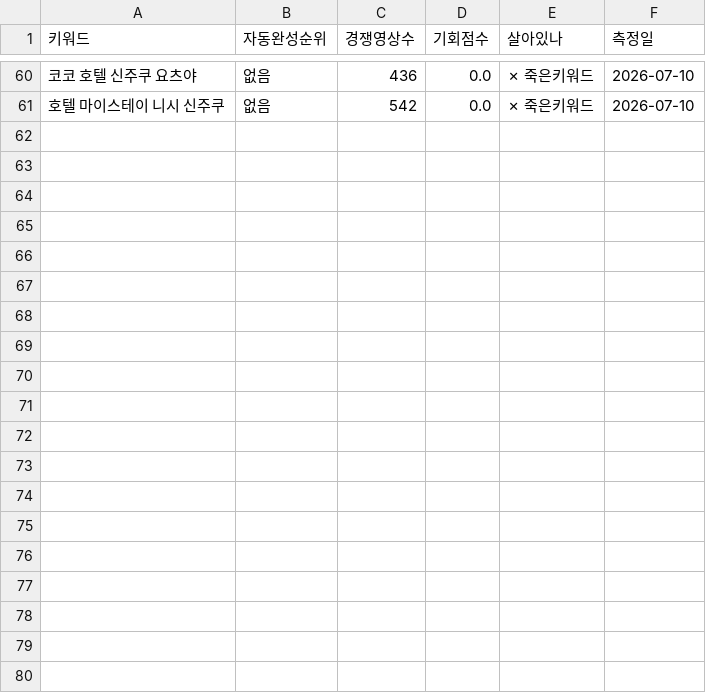
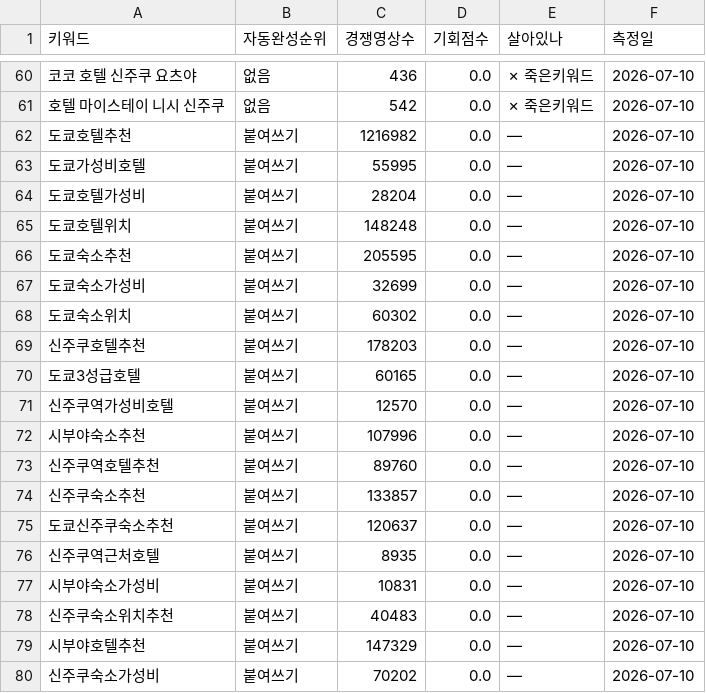
Before and after one commit to dgmasters01/tw-b2b, a CSV file: _content/youtube/keywords/도쿄.csv, drawn as a sheet; only a part is shown, gaps mark what is left out.

```diff
--- a/_content/youtube/keywords/도쿄.csv
+++ b/_content/youtube/keywords/도쿄.csv
@@ -61 +61,20 @@
 호텔 마이스테이 니시 신주쿠,없음,542,0.0,✗ 죽은키워드,2026-07-10
+도쿄호텔추천,붙여쓰기,1216982,0.0,—,2026-07-10
+도쿄가성비호텔,붙여쓰기,55995,0.0,—,2026-07-10
+도쿄호텔가성비,붙여쓰기,28204,0.0,—,2026-07-10
+도쿄호텔위치,붙여쓰기,148248,0.0,—,2026-07-10
+도쿄숙소추천,붙여쓰기,205595,0.0,—,2026-07-10
+도쿄숙소가성비,붙여쓰기,32699,0.0,—,2026-07-10
+도쿄숙소위치,붙여쓰기,60302,0.0,—,2026-07-10
+신주쿠호텔추천,붙여쓰기,178203,0.0,—,2026-07-10
+도쿄3성급호텔,붙여쓰기,60165,0.0,—,2026-07-10
+신주쿠역가성비호텔,붙여쓰기,12570,0.0,—,2026-07-10
+시부야숙소추천,붙여쓰기,107996,0.0,—,2026-07-10
+신주쿠역호텔추천,붙여쓰기,89760,0.0,—,2026-07-10
+신주쿠숙소추천,붙여쓰기,133857,0.0,—,2026-07-10
+도쿄신주쿠숙소추천,붙여쓰기,120637,0.0,—,2026-07-10
+신주쿠역근처호텔,붙여쓰기,8935,0.0,—,2026-07-10
+시부야숙소가성비,붙여쓰기,10831,0.0,—,2026-07-10
+신주쿠숙소위치추천,붙여쓰기,40483,0.0,—,2026-07-10
+시부야호텔추천,붙여쓰기,147329,0.0,—,2026-07-10
+신주쿠숙소가성비,붙여쓰기,70202,0.0,—,2026-07-10
```
